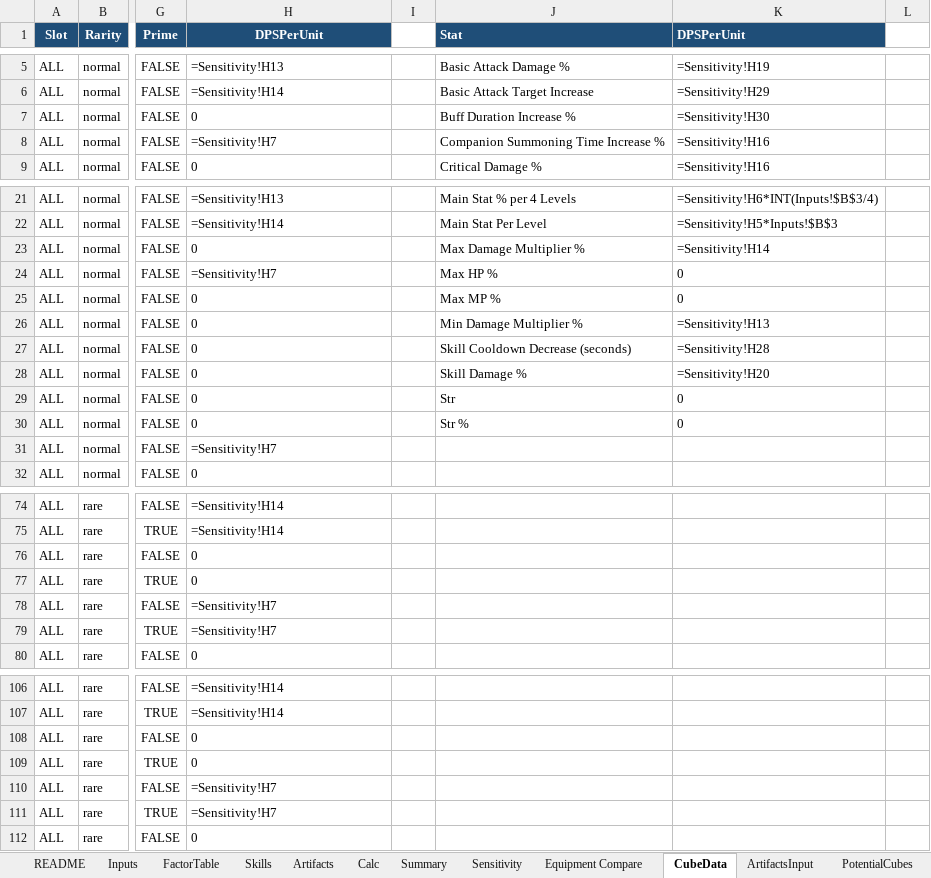
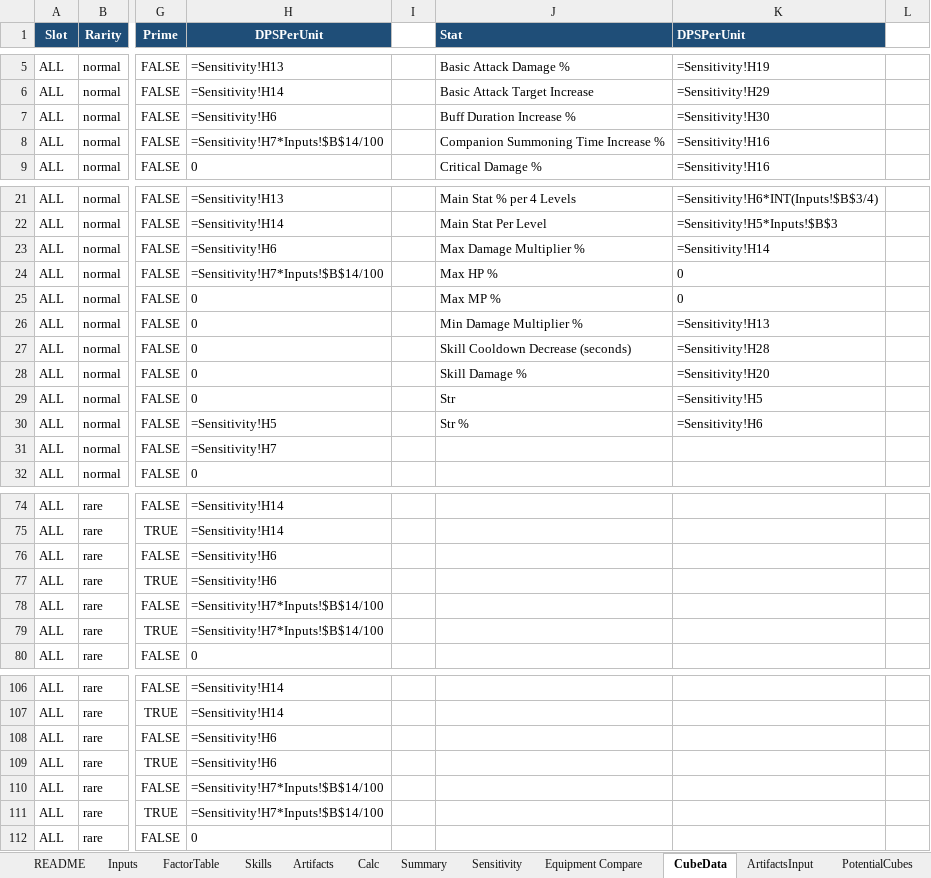
Before and after one commit to yanivgoft/MapleStoryIdleOptimizer, an Excel workbook: Buccaneer/Buccaneer-DPS-Calculator.xlsx, sheet CubeData, drawn as a sheet; only a part is shown, gaps mark what is left out; values as stored, in another font and other column widths than the file's, no borders; formulas without a stored value are shown as written; 1 other sheet too large or unreadable and not compared; the diff covers the shown part only; the diff names each change by its address in the sheet, - before the commit and + after, or states it on an @@ line.

Commit message:
Full 12-class data audit vs game tables; Cooldown Decrease on all cooldowns
Data (maplestoryidle.info game tables + patch notes + user decisions):
- Basic-attack mastery chains are raw tiers (75% at max) in all 12 classes; reverses CLAUDE.md bug #2
- Bowmaster/Marksman/Night Lord: current mastery tables, Quiver Cartridge, Hurricane/Flash Mirage,
  Enchanted Quiver Drain, Sharp Eyes (crit damage only), Shadow Partner/Shifter, Toxic Venom, ...
- Shadower: Assassinate factor, Meso Mastery, Steal moved to the Attack% bucket
- Hero/Dark Knight: missing damage/reuse masteries, Magic Crash weaken as a global bonus,
  Puncture wound as a global damage-taken debuff
- Paladin: Combat Orders modeled for the player, Parashock Guard, buff factorIndices 22->21
- Ice/Lightning: Blizzard Final Attack off any attack, Blizzard/Frozen Orb/Elquines masteries
- FP-Mage: Meditation factorIndex 21; Bishop: Triumph Feather 18s cooldown
- Buccaneer: Sea Serpent Burst 7s cooldown + Assault Mode economy, Greater Sea Serpent I/II,
  Speed Infusion, unlock levels/JobSteps/factorIndices
- Corsair: real mastery table, Quickdraw second effect, Broadside bombardment, unlock levels,
  Majestic Presence ICD, factorIndices
- Nautilus/Blizzard/Meteor-style Final Attack procs use (c*R)/(1+ICD*c*R)

Mechanics:
- Skill Cooldown Decrease applies to every real cooldown (skills, buffs, passives); rate-surrogate
  rows are exempt via CDR_EXEMPT_ROW_KEYS
- Buff/debuff uptimes use the effective cooldown and are capped at 100%
- Sensitivity blocks now re-derive Skills-sheet formulas that read swept Inputs (Bowmaster AS-scaled
  cooldowns/Final Attack targets, Hero damage-taken bonus, Ice/Lightning Soul Contract)

Verification: all 12 verify scripts match across all 10 content types and levels 30-200 with
CDR+BDI active; Sensitivity blocks match the main sheet on pure-boss and pure-normal content;
no error cells. KNOWN_GAPS.md and CLAUDE.md document the changes and open assumptions.

```diff
--- a/Buccaneer/Buccaneer-DPS-Calculator.xlsx (sheet CubeData)
+++ b/Buccaneer/Buccaneer-DPS-Calculator.xlsx (sheet CubeData)
-H7 (DPSPerUnit): 0
+H7 (DPSPerUnit): =Sensitivity!H6
-H8 (DPSPerUnit): =Sensitivity!H7
+H8 (DPSPerUnit): =Sensitivity!H7*Inputs!$B$14/100
-H23 (DPSPerUnit): 0
+H23 (DPSPerUnit): =Sensitivity!H6
-H24 (DPSPerUnit): =Sensitivity!H7
+H24 (DPSPerUnit): =Sensitivity!H7*Inputs!$B$14/100
-K29 (DPSPerUnit): 0
+K29 (DPSPerUnit): =Sensitivity!H5
-H30 (DPSPerUnit): 0
+H30 (DPSPerUnit): =Sensitivity!H5
-K30 (DPSPerUnit): 0
+K30 (DPSPerUnit): =Sensitivity!H6
-H76:H77 (DPSPerUnit): 0
+H76:H77 (DPSPerUnit): =Sensitivity!H6
-H78:H79 (DPSPerUnit): =Sensitivity!H7
+H78:H79 (DPSPerUnit): =Sensitivity!H7*Inputs!$B$14/100
-H108:H109 (DPSPerUnit): 0
+H108:H109 (DPSPerUnit): =Sensitivity!H6
-H110:H111 (DPSPerUnit): =Sensitivity!H7
+H110:H111 (DPSPerUnit): =Sensitivity!H7*Inputs!$B$14/100
```
Also changed, not shown: 72 edited cells elsewhere in this sheet, sheet Skills, sheet Calc, sheet Summary, sheet README, sheet Inputs, Bowmaster/Bowmaster-DPS-Calculator.xlsx, Corsair/Corsair-DPS-Calculator.xlsx, 35 other files.
